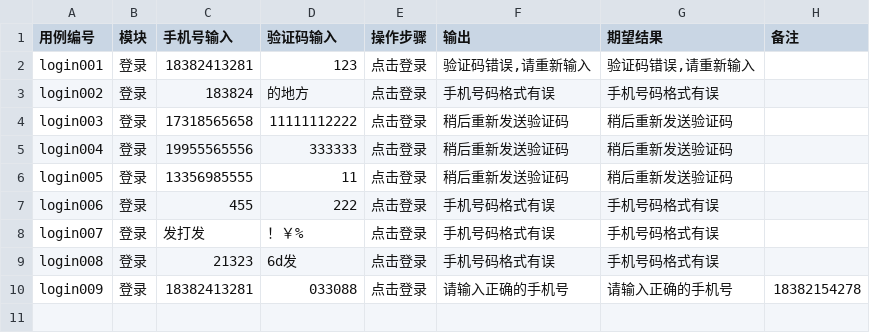
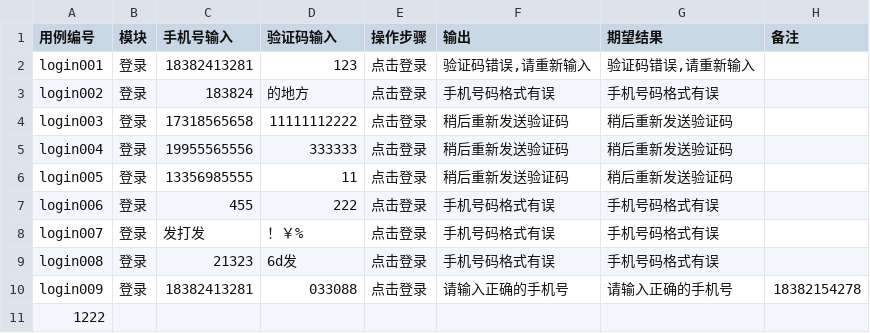
Before and after one commit to yl0115/MindMap, a CSV file: data/login/login_input.csv, drawn as a sheet; the diff names each change by its address in the sheet, - before the commit and + after, or states it on an @@ line.

Commit message:
验证码修改

```diff
--- a/data/login/login_input.csv
+++ b/data/login/login_input.csv
+row 11: 1222
```
